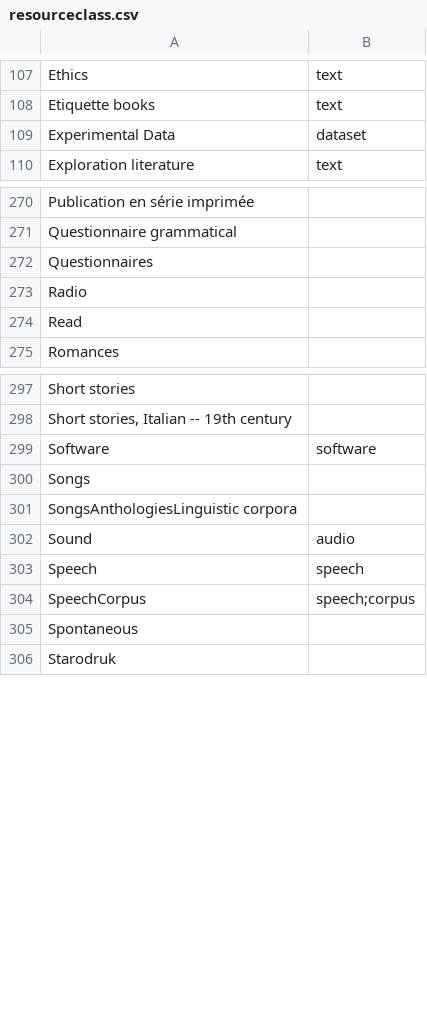
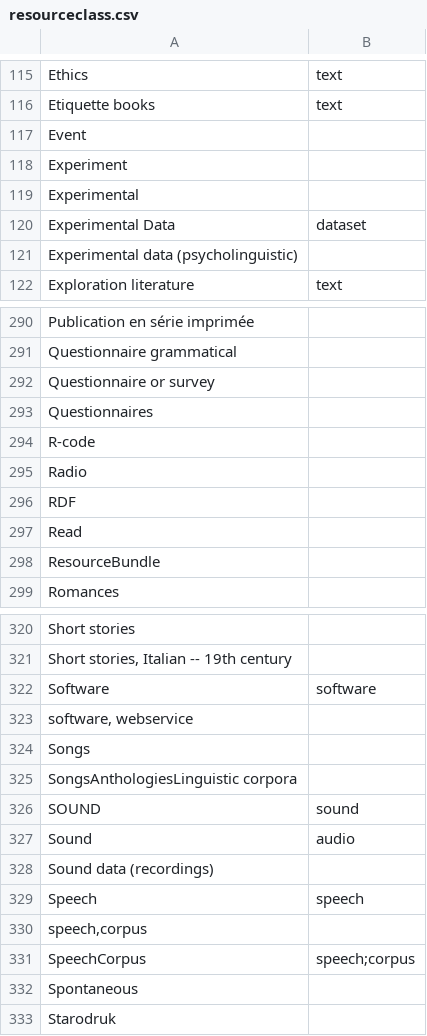
Before and after one commit to clarin-eric/VLO-mapping, a CSV file: value-maps/resourceclass.csv, drawn as a sheet; only a part is shown, gaps mark what is left out; the diff covers the shown part only.

```diff
--- a/value-maps/resourceclass.csv
+++ b/value-maps/resourceclass.csv
@@ -108,3 +116,7 @@
 "Etiquette books","text"
+"Event",""
+"Experiment",""
+"Experimental",""
 "Experimental Data","dataset"
+"Experimental data (psycholinguistic)",""
 "Exploration literature","text"
@@ -271,0 +292 @@
+"Questionnaire or survey",""
@@ -272,0 +294 @@
+"R-code",""
@@ -273,0 +296 @@
+"RDF",""
@@ -274,0 +298 @@
+"ResourceBundle",""
@@ -299 +322,2 @@
 "Software","software"
+"software, webservice",""
@@ -302,3 +326,6 @@
+"SOUND","sound"
 "Sound","audio"
+"Sound data (recordings)",""
 "Speech","speech"
+"speech,corpus",""
 "SpeechCorpus","speech;corpus"
```
Also changed, not shown: 23 added rows, 7 moved rows and 1 edited cell elsewhere in this file, 1 other file.
